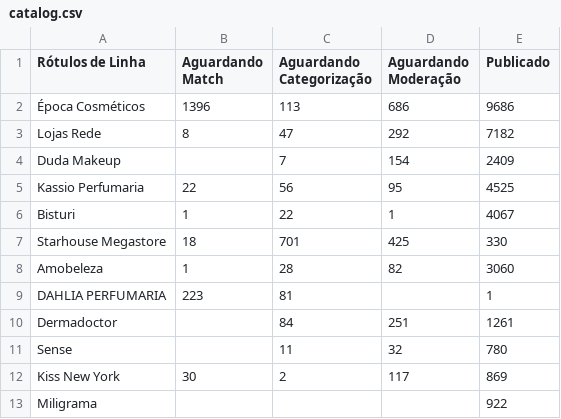
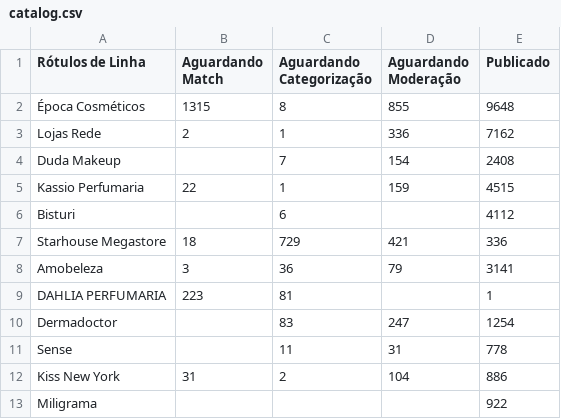
Before and after one commit to panvelinfinita/csv, a CSV file: catalog.csv, drawn as a sheet; only a part is shown; the diff covers the shown part only.

Commit message:
Update catalog.csv

```diff
--- a/catalog.csv
+++ b/catalog.csv
@@ -1,13 +1,13 @@
 Rótulos de Linha,Aguardando Match,Aguardando Categorização,Aguardando Moderação,Publicado
-Época Cosméticos,1396,113,686,9686
-Lojas Rede,8,47,292,7182
-Duda Makeup,,7,154,2409
-Kassio Perfumaria,22,56,95,4525
-Bisturi,1,22,1,4067
-Starhouse Megastore,18,701,425,330
-Amobeleza,1,28,82,3060
+Época Cosméticos,1315,8,855,9648
+Lojas Rede,2,1,336,7162
+Duda Makeup,,7,154,2408
+Kassio Perfumaria,22,1,159,4515
+Bisturi,,6,,4112
+Starhouse Megastore,18,729,421,336
+Amobeleza,3,36,79,3141
  DAHLIA PERFUMARIA,223,81,,1
-Dermadoctor,,84,251,1261
-Sense,,11,32,780
-Kiss New York,30,2,117,869
+Dermadoctor,,83,247,1254
+Sense,,11,31,778
+Kiss New York,31,2,104,886
 Miligrama,,,,922
```
Also changed, not shown: 2 added rows, 2 removed rows and 29 edited cells elsewhere in this file.
